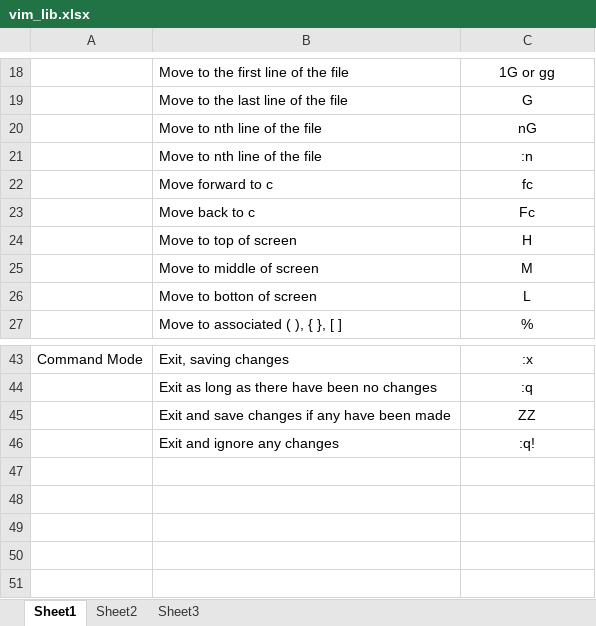
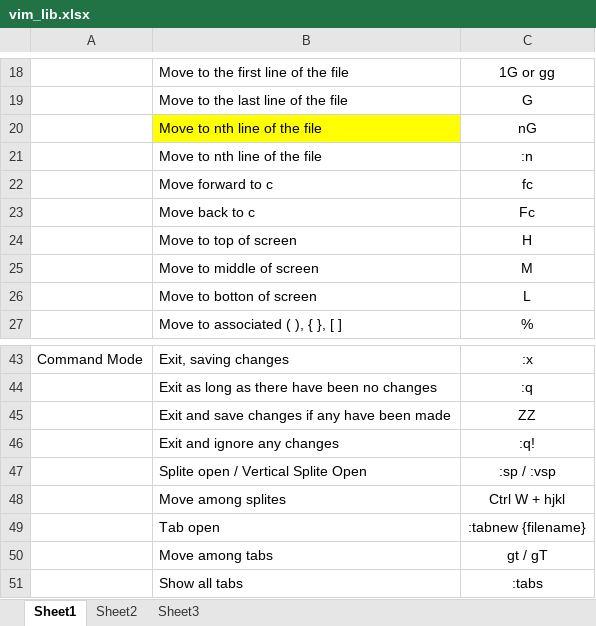
Before and after one commit to mylesieong/code_library, an Excel workbook: vim_lib.xlsx, sheet Sheet1, drawn as a sheet; only a part is shown, gaps mark what is left out; values as stored, in another font and other column widths than the file's, no borders; the diff names each change by its address in the sheet, - before the commit and + after, or states it on an @@ line.

Commit message:
Add vim entries: tab/splite window manipulation

```diff
--- a/vim_lib.xlsx (sheet Sheet1)
+++ b/vim_lib.xlsx (sheet Sheet1)
-B20 fill: none
+B20 fill: #FFFF00
+row 47:  | Splite open / Vertical Splite Open | :sp / :vsp
+row 48:  | Move among splites | Ctrl W + hjkl
+row 49:  | Tab open | :tabnew {filename}
+row 50:  | Move among tabs | gt / gT
+row 51:  | Show all tabs | :tabs
```
